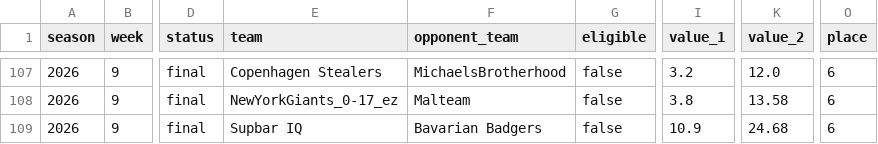
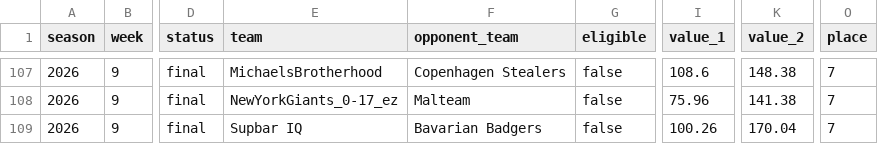
Before and after one commit to malte235/fantasy_football, a CSV file: data/results/challenge_rankings_weekly_2026.csv, drawn as a sheet; only a part is shown, gaps mark what is left out; the diff covers the shown part only; the diff names each change by its address in the sheet, - before the commit and + after, or states it on an @@ line.

```diff
--- a/data/results/challenge_rankings_weekly_2026.csv
+++ b/data/results/challenge_rankings_weekly_2026.csv
-E107 (team): Copenhagen Stealers
+E107 (team): MichaelsBrotherhood
-F107 (opponent_team): MichaelsBrotherhood
+F107 (opponent_team): Copenhagen Stealers
-I107 (value_1): 3.2
+I107 (value_1): 108.6
-K107 (value_2): 12.0
+K107 (value_2): 148.38
-O107:O109 (place): 6
+O107:O109 (place): 7
-I108 (value_1): 3.8
+I108 (value_1): 75.96
-K108 (value_2): 13.58
+K108 (value_2): 141.38
-I109 (value_1): 10.9
+I109 (value_1): 100.26
-K109 (value_2): 24.68
+K109 (value_2): 170.04
```
Also changed, not shown: 1 added row, 1 removed row and 33 edited cells elsewhere in this file, 1 other file.
